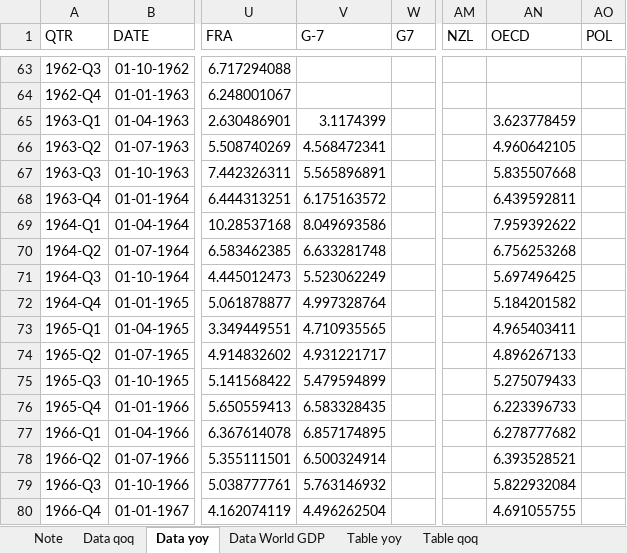
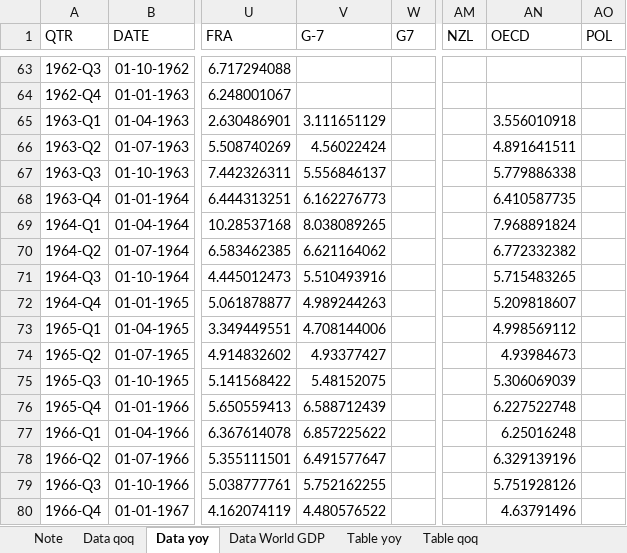
Before and after one commit to markjm5/portfoliomanagement, an Excel workbook: trading_excel_files/01_lagging_coincident_indicators/003_lagging_indicator_world_gdp.xlsm, sheet Data yoy, drawn as a sheet; only a part is shown, gaps mark what is left out; values as stored, in another font and other column widths than the file's, no borders; the diff covers the shown part only; the diff names each change by its address in the sheet, - before the commit and + after, or states it on an @@ line.

```diff
--- a/trading_excel_files/01_lagging_coincident_indicators/003_lagging_indicator_world_gdp.xlsm (sheet Data yoy)
+++ b/trading_excel_files/01_lagging_coincident_indicators/003_lagging_indicator_world_gdp.xlsm (sheet Data yoy)
-V65 (G-7): 3.1174399
+V65 (G-7): 3.111651129
-AN65 (OECD): 3.623778459
+AN65 (OECD): 3.556010918
-V66 (G-7): 4.568472341
+V66 (G-7): 4.56022424
-AN66 (OECD): 4.960642105
+AN66 (OECD): 4.891641511
-V67 (G-7): 5.565896891
+V67 (G-7): 5.556846137
-AN67 (OECD): 5.835507668
+AN67 (OECD): 5.779886338
-V68 (G-7): 6.175163572
+V68 (G-7): 6.162276773
-AN68 (OECD): 6.439592811
+AN68 (OECD): 6.410587735
-V69 (G-7): 8.049693586
+V69 (G-7): 8.038089265
-AN69 (OECD): 7.959392622
+AN69 (OECD): 7.968891824
-V70 (G-7): 6.633281748
+V70 (G-7): 6.621164062
-AN70 (OECD): 6.756253268
+AN70 (OECD): 6.772332382
-V71 (G-7): 5.523062249
+V71 (G-7): 5.510493916
-AN71 (OECD): 5.697496425
+AN71 (OECD): 5.715483265
-V72 (G-7): 4.997328764
+V72 (G-7): 4.989244263
-AN72 (OECD): 5.184201582
+AN72 (OECD): 5.209818607
-V73 (G-7): 4.710935565
+V73 (G-7): 4.708144006
-AN73 (OECD): 4.965403411
+AN73 (OECD): 4.998569112
-V74 (G-7): 4.931221717
+V74 (G-7): 4.93377427
-AN74 (OECD): 4.896267133
+AN74 (OECD): 4.93984673
-V75 (G-7): 5.479594899
+V75 (G-7): 5.48152075
-AN75 (OECD): 5.275079433
+AN75 (OECD): 5.306069039
-V76 (G-7): 6.583328435
+V76 (G-7): 6.588712439
-AN76 (OECD): 6.223396733
+AN76 (OECD): 6.227522748
-V77 (G-7): 6.857174895
+V77 (G-7): 6.857225622
-AN77 (OECD): 6.278777682
+AN77 (OECD): 6.25016248
-V78 (G-7): 6.500324914
+V78 (G-7): 6.491577647
-AN78 (OECD): 6.393528521
+AN78 (OECD): 6.329139196
-V79 (G-7): 5.763146932
+V79 (G-7): 5.752162255
-AN79 (OECD): 5.822932084
+AN79 (OECD): 5.751928126
-V80 (G-7): 4.496262504
+V80 (G-7): 4.480576522
-AN80 (OECD): 4.691055755
+AN80 (OECD): 4.63791496
```
Also changed, not shown: 871 edited cells elsewhere in this sheet, sheet Data qoq, sheet Data World GDP, trading_excel_files/01_lagging_coincident_indicators/007_lagging_indicator_us_inflation.xlsm, trading_excel_files/01_lagging_coincident_indicators/011_Lagging_Indicator_US_Durable_Goods.xlsm, 21 other files.
